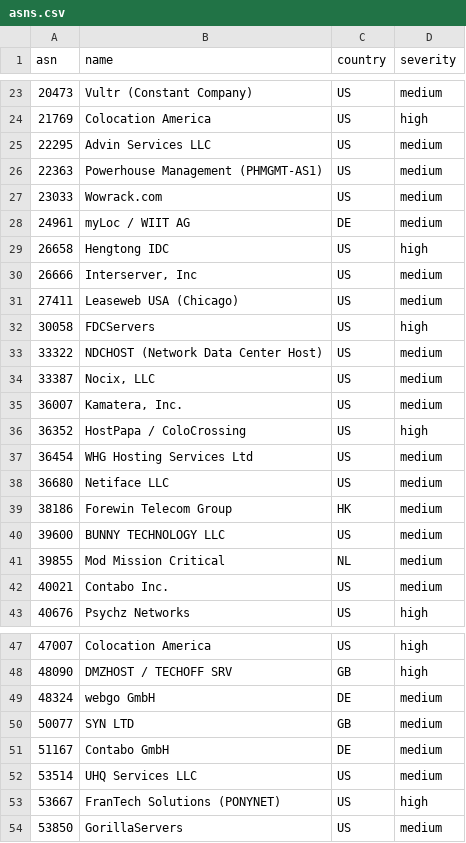
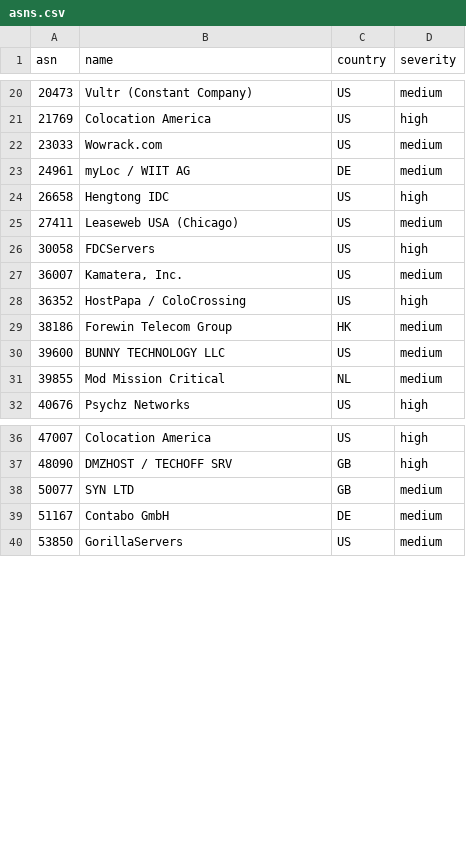
Before and after one commit to mansildor/cloudflare-asn-blocklist, a CSV file: asns.csv, drawn as a sheet; only a part is shown, gaps mark what is left out; the diff covers the shown part only.

```diff
--- a/asns.csv
+++ b/asns.csv
@@ -24,4 +21,2 @@ asn,name,country,severity
 21769,Colocation America,US,high
-22295,Advin Services LLC,US,medium
-22363,Powerhouse Management (PHMGMT-AS1),US,medium
 23033,Wowrack.com,US,medium
@@ -29,11 +24,6 @@ asn,name,country,severity
 26658,Hengtong IDC,US,high
-26666,"Interserver, Inc",US,medium
 27411,Leaseweb USA (Chicago),US,medium
 30058,FDCServers,US,high
-33322,NDCHOST (Network Data Center Host),US,medium
-33387,"Nocix, LLC",US,medium
 36007,"Kamatera, Inc.",US,medium
 36352,HostPapa / ColoCrossing,US,high
-36454,WHG Hosting Services Ltd,US,medium
-36680,Netiface LLC,US,medium
 38186,Forewin Telecom Group,HK,medium
@@ -41,3 +31,2 @@ asn,name,country,severity
 39855,Mod Mission Critical,NL,medium
-40021,Contabo Inc.,US,medium
 40676,Psychz Networks,US,high
@@ -48,7 +37,4 @@ asn,name,country,severity
 48090,DMZHOST / TECHOFF SRV,GB,high
-48324,webgo GmbH,DE,medium
 50077,SYN LTD,GB,medium
 51167,Contabo GmbH,DE,medium
-53514,UHQ Services LLC,US,medium
-53667,FranTech Solutions (PONYNET),US,high
 53850,GorillaServers,US,medium
```
Also changed, not shown: 7 removed rows elsewhere in this file, 4 other files.
